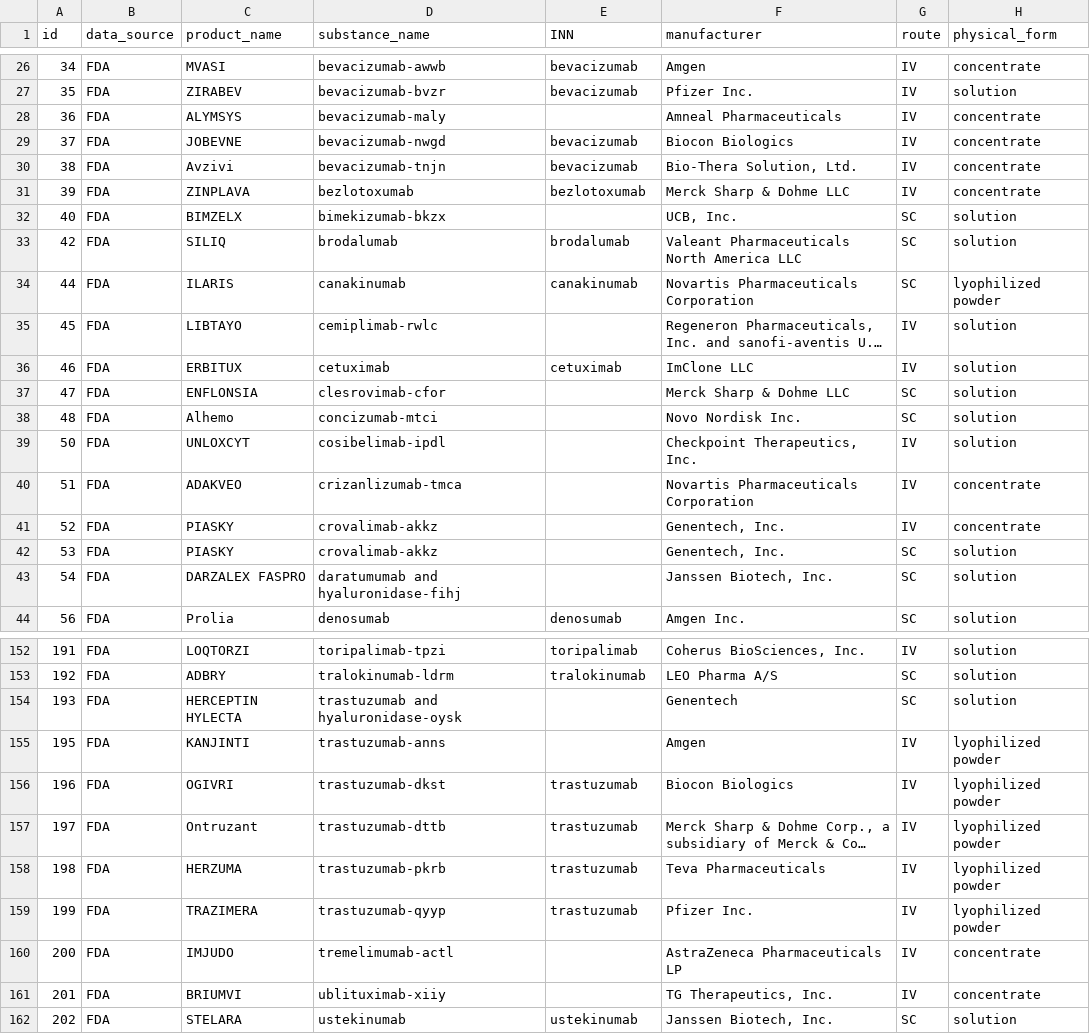
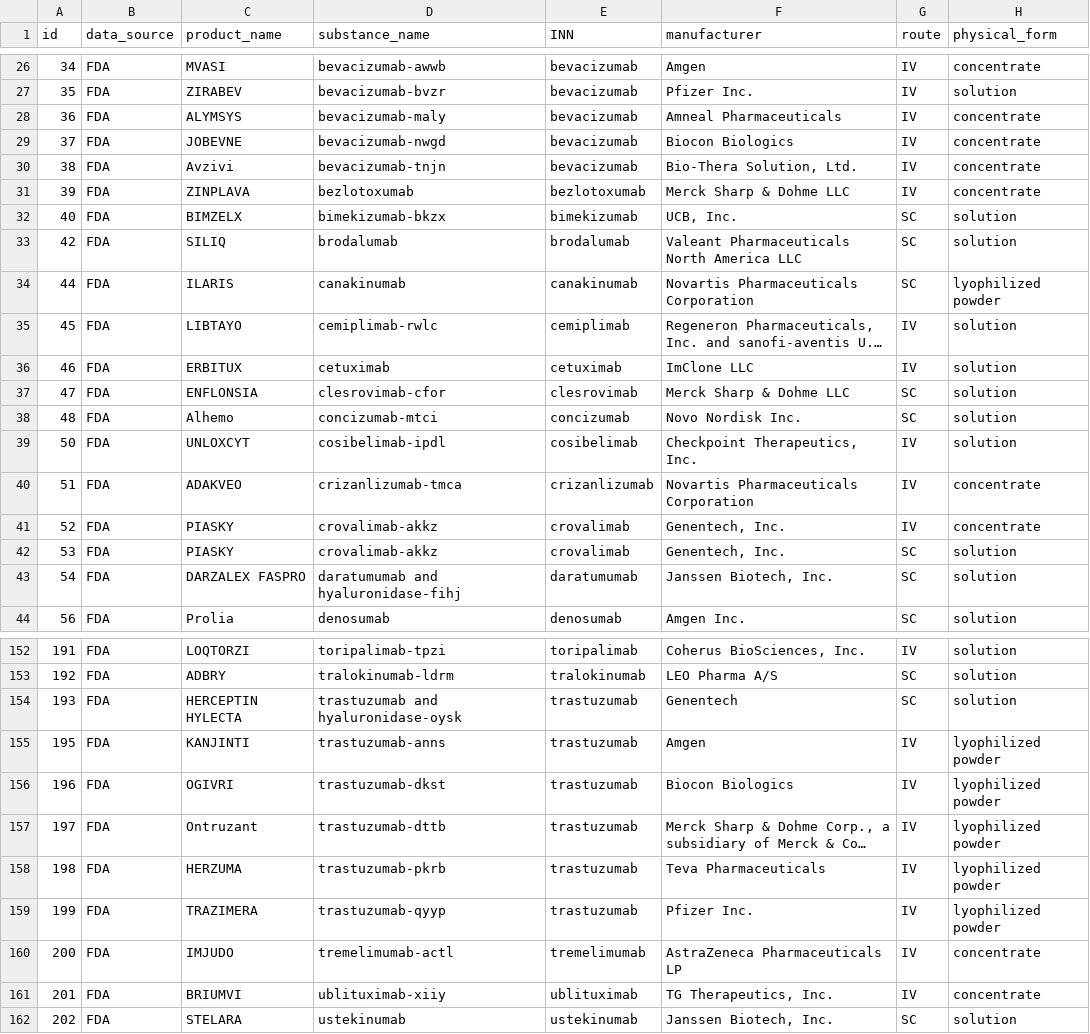
Before and after one commit to STARG-LEE/abswitch-mab-dashboard, a CSV file: abswitch_v2_export.csv, drawn as a sheet; only a part is shown, gaps mark what is left out; long unchanged cells end in …; the diff covers the shown part only; the diff names each change by its address in the sheet, - before the commit and + after, or states it on an @@ line.

```diff
--- a/abswitch_v2_export.csv
+++ b/abswitch_v2_export.csv
-E28 (INN): (empty)
+E28 (INN): bevacizumab
-E32 (INN): (empty)
+E32 (INN): bimekizumab
-E35 (INN): (empty)
+E35 (INN): cemiplimab
-E37 (INN): (empty)
+E37 (INN): clesrovimab
-E38 (INN): (empty)
+E38 (INN): concizumab
-E39 (INN): (empty)
+E39 (INN): cosibelimab
-E40 (INN): (empty)
+E40 (INN): crizanlizumab
-E41:E42 (INN): (empty)
+E41:E42 (INN): crovalimab
-E43 (INN): (empty)
+E43 (INN): daratumumab
-E154:E155 (INN): (empty)
+E154:E155 (INN): trastuzumab
-E160 (INN): (empty)
+E160 (INN): tremelimumab
-E161 (INN): (empty)
+E161 (INN): ublituximab
```
Also changed, not shown: 55 edited cells elsewhere in this file, 1 other file.
